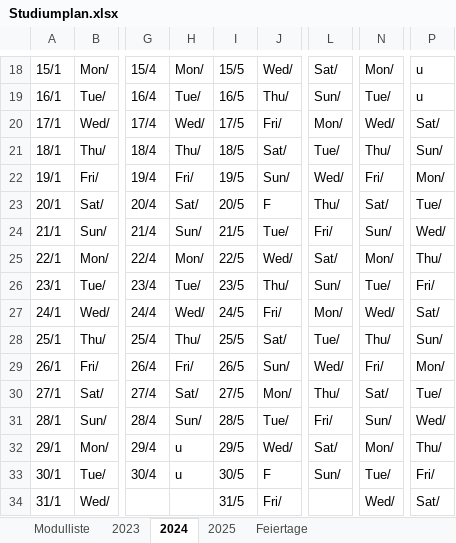
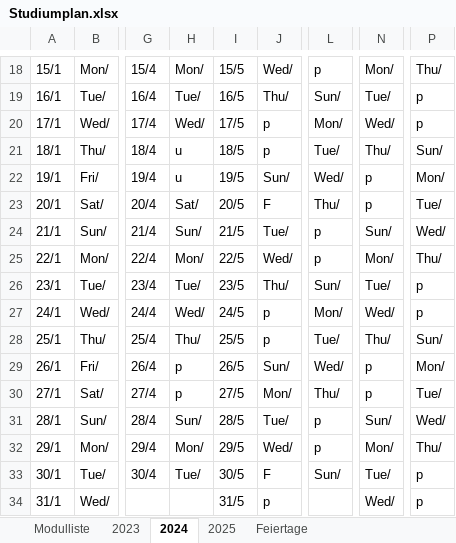
Before and after one commit to ruslanadilgereev/DHBW, an Excel workbook: Studiumplan.xlsx, sheet 2024, drawn as a sheet; only a part is shown, gaps mark what is left out; values as stored, in another font and other column widths than the file's, no cell formats; conditional formats not drawn; the diff covers the shown part only; the diff names each change by its address in the sheet, - before the commit and + after, or states it on an @@ line.

```diff
--- a/Studiumplan.xlsx (sheet 2024)
+++ b/Studiumplan.xlsx (sheet 2024)
-L18: Sat/
+L18: p
-P18: u
+P18: Thu/
-P19: u
+P19: p
-J20: Fri/
+J20: p
-P20: Sat/
+P20: p
-H21: Thu/
+H21: u
-J21: Sat/
+J21: p
-H22: Fri/
+H22: u
-N22: Fri/
+N22: p
-N23: Sat/
+N23: p
-L24: Fri/
+L24: p
-L25: Sat/
+L25: p
-P26: Fri/
+P26: p
-J27: Fri/
+J27: p
-P27: Sat/
+P27: p
-J28: Sat/
+J28: p
-H29: Fri/
+H29: p
-N29: Fri/
+N29: p
-H30: Sat/
+H30: p
-N30: Sat/
+N30: p
-L31: Fri/
+L31: p
-H32: u
+H32: Mon/
-L32: Sat/
+L32: p
-H33: u
+H33: Tue/
-P33: Fri/
+P33: p
-J34: Fri/
+J34: p
-P34: Sat/
+P34: p
```
Also changed, not shown: 31 edited cells elsewhere in this sheet, sheet 2023, cell formats.
